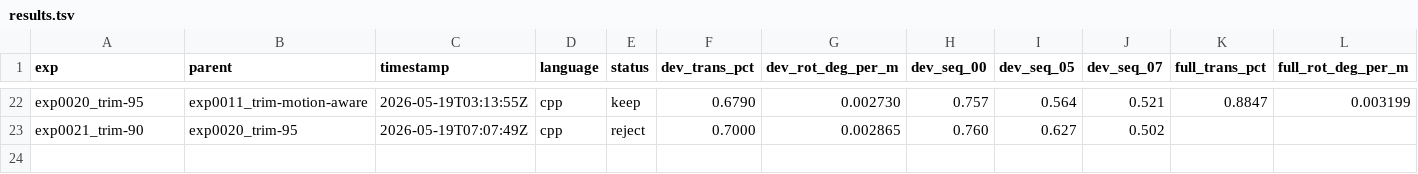
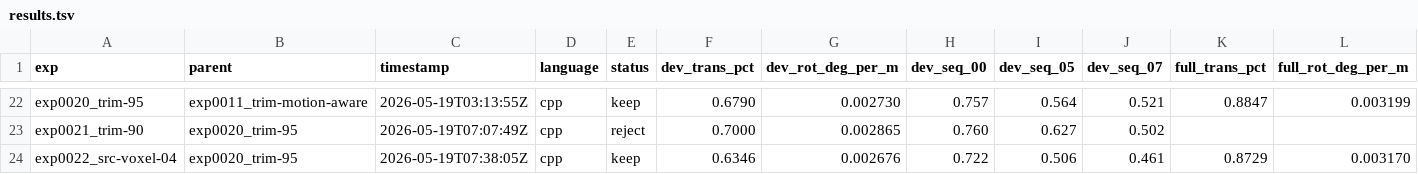
Before and after one commit to pglira/autoslam, a TSV file: results.tsv, drawn as a sheet; only a part is shown, gaps mark what is left out; rows hold the shown columns only; the diff names each change by its address in the sheet, - before the commit and + after, or states it on an @@ line.

Commit message:
exp0022_src-voxel-04: dev=0.63% full=0.87% NEW BEST
Source voxel 0.5m -> 0.4m on top of exp0020 baseline. Continues the
source-density axis (largest single-axis win in the project, exp0008).

Per-seq vs exp0020: most improved. 05 0.56->0.51, 07 0.52->0.46, 09
0.71->0.66, 00 0.76->0.72. Slight regressions on 01 (1.91->1.99,
highway) and 02 (1.03->1.07). AGG 0.88 -> 0.87.

Wall full 568 -> 708s, as predicted (~25% growth).

```diff
--- a/results.tsv
+++ b/results.tsv
+row 24: exp0022_src-voxel-04 | exp0020_trim-95 | 2026-05-19T07:38:05Z | cpp | keep | 0.6346 | 0.002676 | 0.722 | 0.506 | 0.461 | 0.8729 | 0.003170
```
Also changed, not shown: 5 other files.
